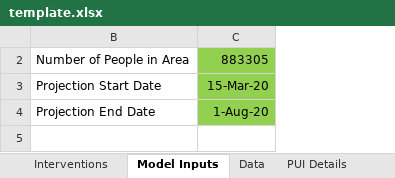
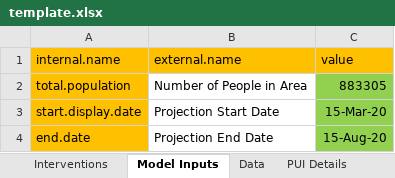
Before and after one commit to LocalEpi/LEMMA, an Excel workbook: inst/extdata/template.xlsx, sheet Model Inputs, drawn as a sheet; values as stored, in another font and other column widths than the file's, no borders; the diff names each change by its address in the sheet, - before the commit and + after, or states it on an @@ line.

```diff
--- a/inst/extdata/template.xlsx (sheet Model Inputs)
+++ b/inst/extdata/template.xlsx (sheet Model Inputs)
@@ column A unhidden, rows 2-4: total.population | start.display.date | end.date @@
+row 1: internal.name | external.name | value
-C4: 1-Aug-20
+C4: 15-Aug-20
```
Also changed, not shown: sheet Data, sheet Interventions, sheet Internal, sheet Parameters with Distributions, sheet PUI Details, hidden cells.
